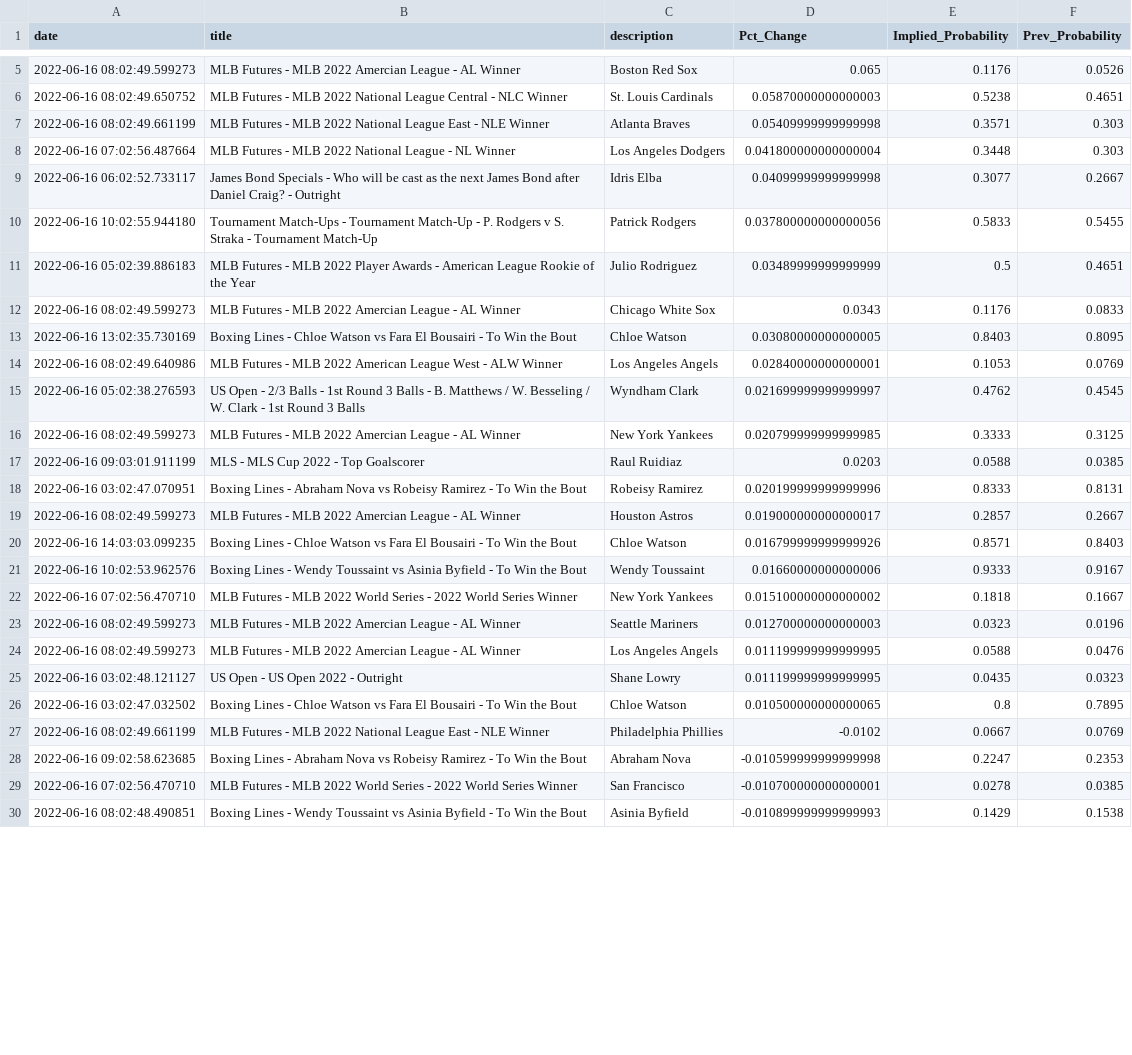
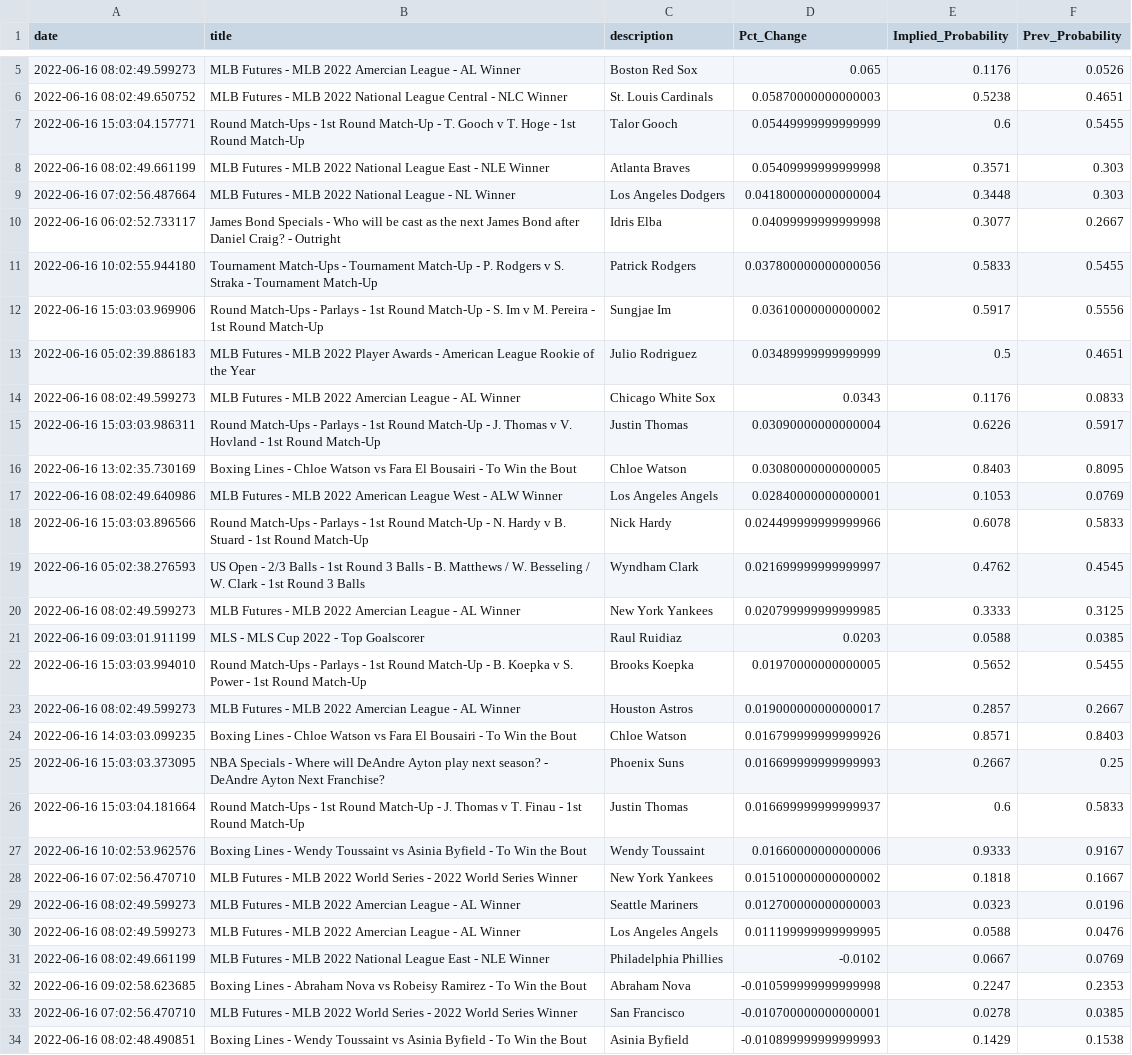
Before and after one commit to aaroncolesmith/bovada_data, a CSV file: bovada_scatter.csv, drawn as a sheet; only a part is shown, gaps mark what is left out; removed rows and columns are numbered as before the commit, all else as after; the diff covers the shown part only; the diff names each change by its address in the sheet, - before the commit and + after, or states it on an @@ line.

```diff
--- a/bovada_scatter.csv
+++ b/bovada_scatter.csv
+row 7: 2022-06-16 15:03:04.157771 | Round Match-Ups - 1st Round Match-Up - T. Gooch v T. Hoge - 1st Round Match-Up | Talor Gooch | 0.05449999999999999 | 0.6 | 0.5455
+row 12: 2022-06-16 15:03:03.969906 | Round Match-Ups - Parlays - 1st Round Match-Up - S. Im v M. Pereira - 1st Round Match-Up | Sungjae Im | 0.03610000000000002 | 0.5917 | 0.5556
+row 15: 2022-06-16 15:03:03.986311 | Round Match-Ups - Parlays - 1st Round Match-Up - J. Thomas v V. Hovland - 1st Round Match-Up | Justin Thomas | 0.03090000000000004 | 0.6226 | 0.5917
+row 18: 2022-06-16 15:03:03.896566 | Round Match-Ups - Parlays - 1st Round Match-Up - N. Hardy v B. Stuard - 1st Round Match-Up | Nick Hardy | 0.024499999999999966 | 0.6078 | 0.5833
-row 18: 2022-06-16 03:02:47.070951 | Boxing Lines - Abraham Nova vs Robeisy Ramirez - To Win the Bout | Robeisy Ramirez | 0.020199999999999996 | 0.8333 | 0.8131
+row 22: 2022-06-16 15:03:03.994010 | Round Match-Ups - Parlays - 1st Round Match-Up - B. Koepka v S. Power - 1st Round Match-Up | Brooks Koepka | 0.01970000000000005 | 0.5652 | 0.5455
+row 25: 2022-06-16 15:03:03.373095 | NBA Specials - Where will DeAndre Ayton play next season? - DeAndre Ayton Next Franchise? | Phoenix Suns | 0.016699999999999993 | 0.2667 | 0.25
+row 26: 2022-06-16 15:03:04.181664 | Round Match-Ups - 1st Round Match-Up - J. Thomas v T. Finau - 1st Round Match-Up | Justin Thomas | 0.016699999999999937 | 0.6 | 0.5833
-row 25: 2022-06-16 03:02:48.121127 | US Open - US Open 2022 - Outright | Shane Lowry | 0.011199999999999995 | 0.0435 | 0.0323
-row 26: 2022-06-16 03:02:47.032502 | Boxing Lines - Chloe Watson vs Fara El Bousairi - To Win the Bout | Chloe Watson | 0.010500000000000065 | 0.8 | 0.7895
```
Also changed, not shown: 8 added rows, 3 removed rows and 2 moved rows elsewhere in this file, 1 other file.
